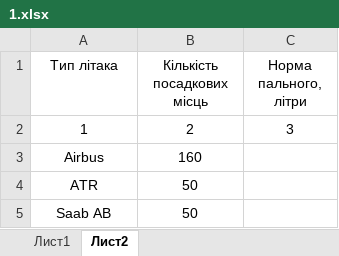
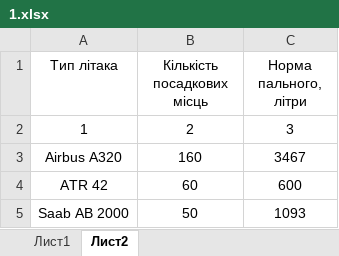
Before and after one commit to rezere/1.1, an Excel workbook: Office/1.xlsx, sheet Лист2, drawn as a sheet; values as stored, in another font and other column widths than the file's, no borders; table styles not drawn; removed rows and columns are numbered as before the commit, all else as after; the diff names each change by its address in the sheet, - before the commit and + after, or states it on an @@ line.

```diff
--- a/Office/1.xlsx (sheet Лист2)
+++ b/Office/1.xlsx (sheet Лист2)
-row 3: Airbus | 160
-row 4: ATR | 50
-row 5: Saab AB | 50
+row 3: Airbus A320 | 160 | 3467
+row 4: ATR 42 | 60 | 600
+row 5: Saab AB 2000 | 50 | 1093
```
Also changed, not shown: sheet Лист1, 2 other files.
